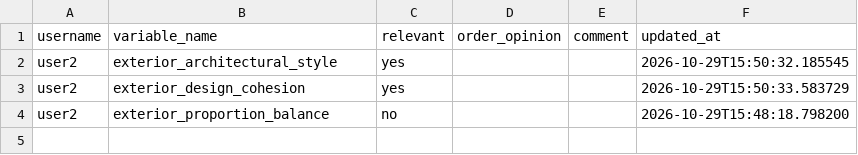
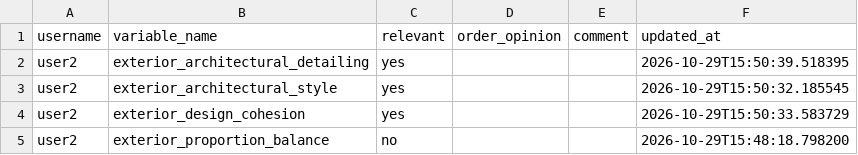
Before and after one commit to agarel86/perceptual-survey-answers, a CSV file: csv/attribute_validation.csv, drawn as a sheet; the diff names each change by its address in the sheet, - before the commit and + after, or states it on an @@ line.

Commit message:
save attribute_validation user2 exterior_architectural_detailing

```diff
--- a/csv/attribute_validation.csv
+++ b/csv/attribute_validation.csv
+row 2: user2 | exterior_architectural_detailing | yes |  |  | 2026-10-29T15:50:39.518395
```
Also changed, not shown: csv/answer_log.csv, 1 other file.
